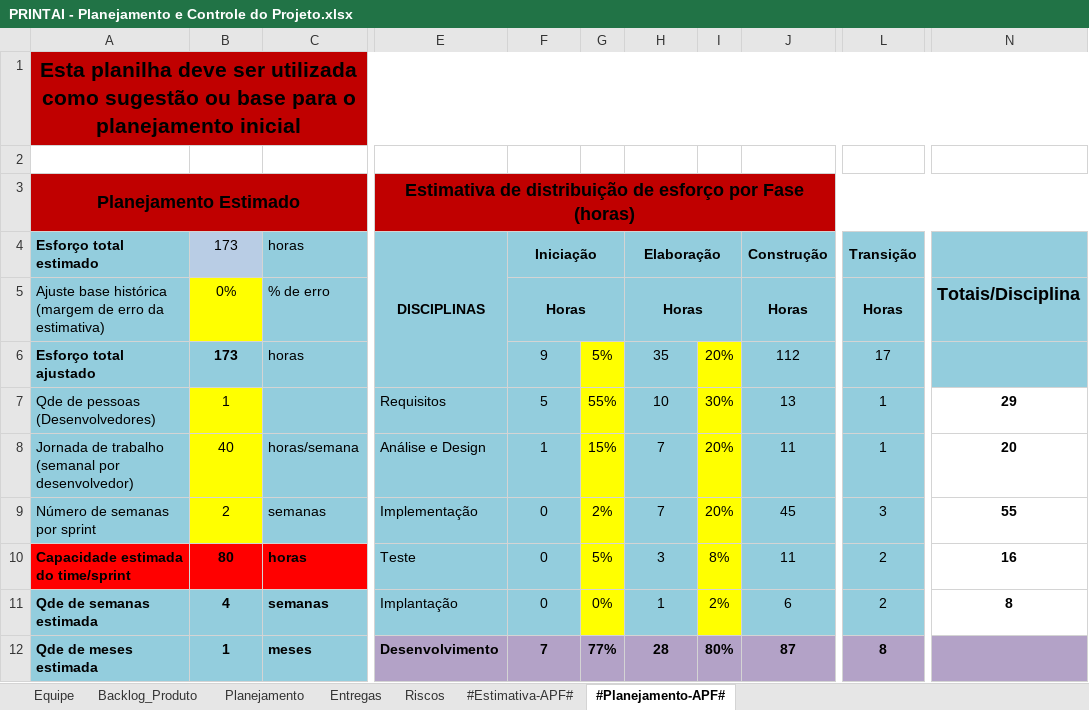
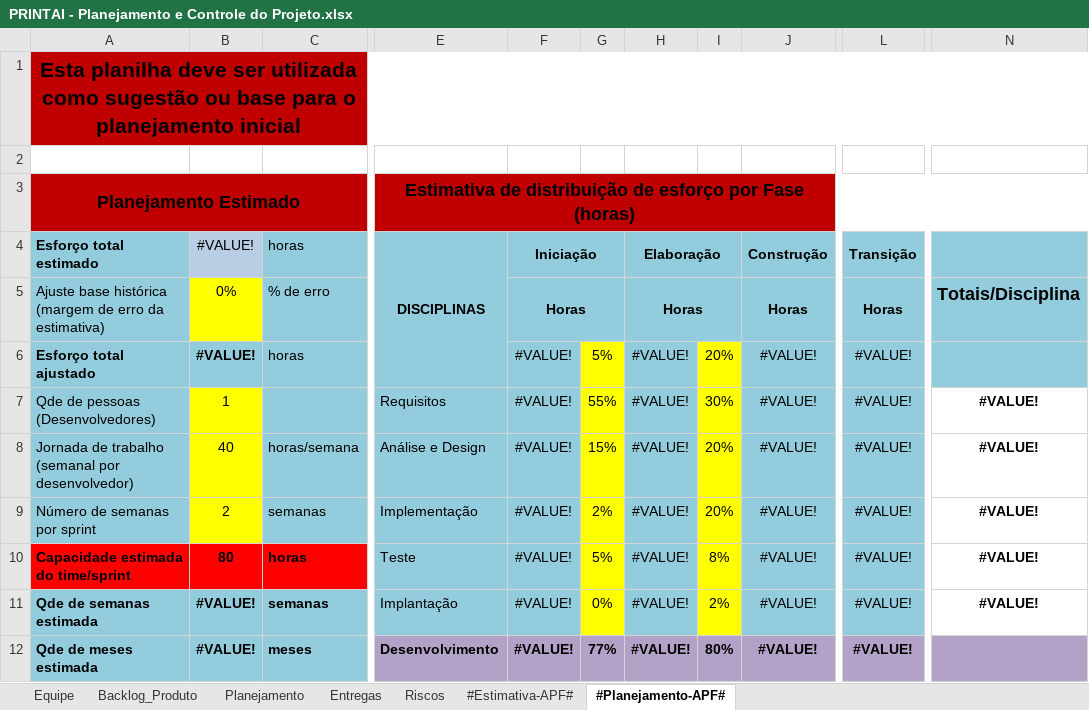
Before and after one commit to xablavskk/PRINTAI, an Excel workbook: 6.Gerenciamento de Projeto/PRINTAI - Planejamento e Controle do Projeto.xlsx, sheet #Planejamento-APF#, drawn as a sheet; only a part is shown, gaps mark what is left out; values as stored, in another font and other column widths than the file's, no borders; charts and pictures not drawn; the diff covers the shown part only; the diff names each change by its address in the sheet, - before the commit and + after, or states it on an @@ line.

```diff
--- a/6.Gerenciamento de Projeto/PRINTAI - Planejamento e Controle do Projeto.xlsx (sheet #Planejamento-APF#)
+++ b/6.Gerenciamento de Projeto/PRINTAI - Planejamento e Controle do Projeto.xlsx (sheet #Planejamento-APF#)
-B4: 173
+B4: #VALUE!
-B6 (#VALUE!): 173
+B6 (#VALUE!): #VALUE!
-F6 (Iniciação): 9
+F6 (Iniciação): #VALUE!
-H6 (Elaboração): 35
+H6 (Elaboração): #VALUE!
-J6 (Construção): 112
+J6 (Construção): #VALUE!
-L6 (Transição): 17
+L6 (Transição): #VALUE!
-F7 (Iniciação): 5
+F7 (Iniciação): #VALUE!
-H7 (Elaboração): 10
+H7 (Elaboração): #VALUE!
-J7 (Construção): 13
+J7 (Construção): #VALUE!
-L7:L8 (Transição): 1
+L7:L8 (Transição): #VALUE!
-N7: 29
+N7: #VALUE!
-F8 (Iniciação): 1
+F8 (Iniciação): #VALUE!
-H8:H9 (Elaboração): 7
+H8:H9 (Elaboração): #VALUE!
-J8 (Construção): 11
+J8 (Construção): #VALUE!
-N8: 20
+N8: #VALUE!
-F9:F11 (Iniciação): 0
+F9:F11 (Iniciação): #VALUE!
-J9 (Construção): 45
+J9 (Construção): #VALUE!
-L9 (Transição): 3
+L9 (Transição): #VALUE!
-N9: 55
+N9: #VALUE!
-H10 (Elaboração): 3
+H10 (Elaboração): #VALUE!
-J10 (Construção): 11
+J10 (Construção): #VALUE!
-L10:L11 (Transição): 2
+L10:L11 (Transição): #VALUE!
-N10: 16
+N10: #VALUE!
-B11 (#VALUE!): 4
+B11 (#VALUE!): #VALUE!
-H11 (Elaboração): 1
+H11 (Elaboração): #VALUE!
-J11 (Construção): 6
+J11 (Construção): #VALUE!
-N11: 8
+N11: #VALUE!
-B12 (#VALUE!): 1
+B12 (#VALUE!): #VALUE!
-F12 (Iniciação): 7
+F12 (Iniciação): #VALUE!
-H12 (Elaboração): 28
+H12 (Elaboração): #VALUE!
-J12 (Construção): 87
+J12 (Construção): #VALUE!
-L12 (Transição): 8
+L12 (Transição): #VALUE!
```
Also changed, not shown: 25 edited cells and cell formats elsewhere in this sheet, sheet Riscos, sheet #Estimativa-APF#, sheet Backlog_Produto, sheet Entregas, charts or pictures, 4.Teste/PRINTAI - Roteiro de Teste.xlsx, 6.Gerenciamento de Projeto/PRINTAI - Checklist Verificacao de Projeto.xlsx, 7 other files.
